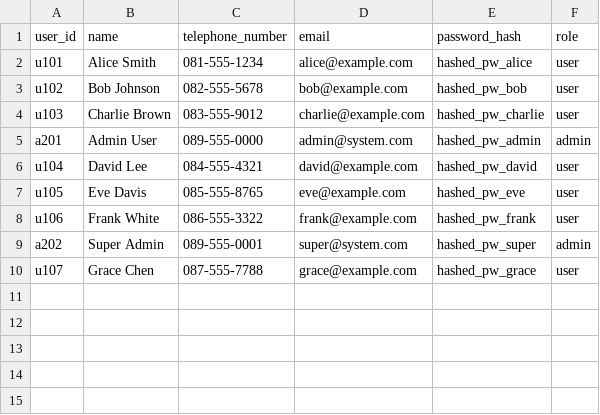
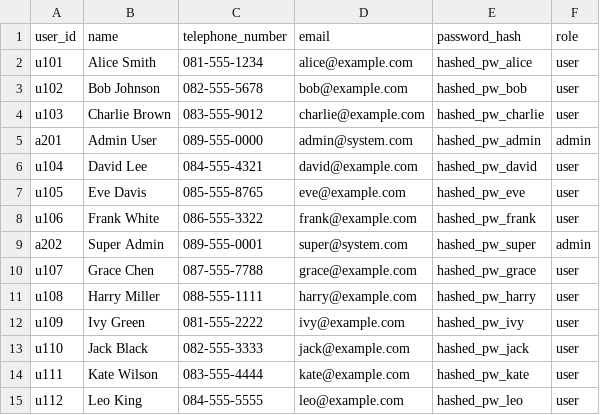
Before and after one commit to uunws/sw-dev-prac-final-project, a CSV file: data/users.csv, drawn as a sheet; the diff names each change by its address in the sheet, - before the commit and + after, or states it on an @@ line.

```diff
--- a/data/users.csv
+++ b/data/users.csv
+row 11: u108 | Harry Miller | 088-555-1111 | harry@example.com | hashed_pw_harry | user
+row 12: u109 | Ivy Green | 081-555-2222 | ivy@example.com | hashed_pw_ivy | user
+row 13: u110 | Jack Black | 082-555-3333 | jack@example.com | hashed_pw_jack | user
+row 14: u111 | Kate Wilson | 083-555-4444 | kate@example.com | hashed_pw_kate | user
+row 15: u112 | Leo King | 084-555-5555 | leo@example.com | hashed_pw_leo | user
```
Also changed, not shown: data/bookings.csv.
